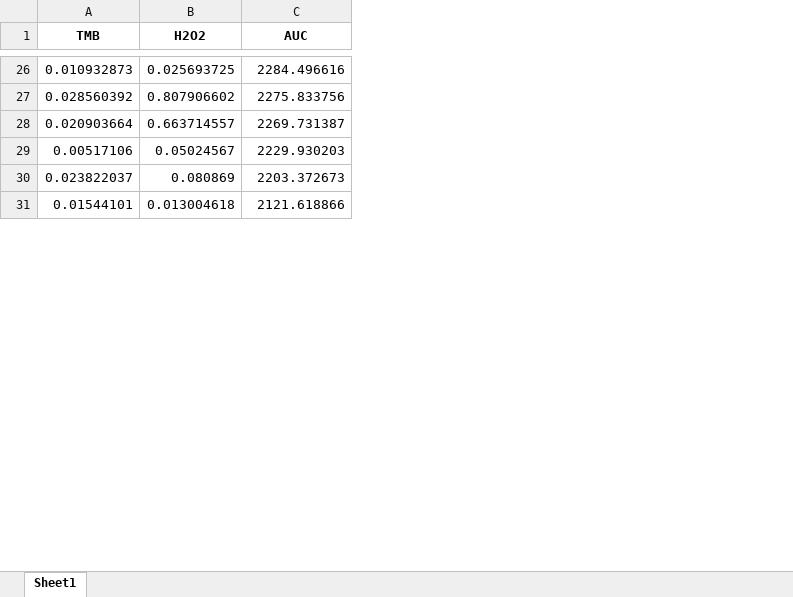
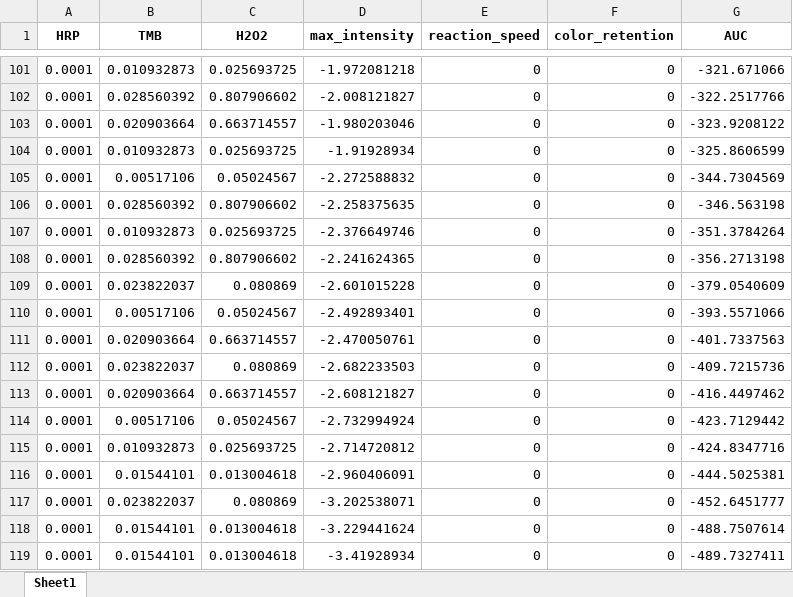
Before and after one commit to Zeisig0115/Adaptable_Microarray_Platform_Enables_Rapid_Bayesian_Optimization_for_High_Dimensional_Searching, an Excel workbook: May_5_full_log/LHS_HRP_0.0001_res.xlsx, sheet Sheet1, drawn as a sheet; only a part is shown, gaps mark what is left out; values as stored, in another font and other column widths than the file's, no borders; addresses are those after the commit; the diff covers the shown part only; the diff names each change by its address in the sheet, - before the commit and + after, or states it on an @@ line.

```diff
--- a/May_5_full_log/LHS_HRP_0.0001_res.xlsx (sheet Sheet1)
+++ b/May_5_full_log/LHS_HRP_0.0001_res.xlsx (sheet Sheet1)
+column A (HRP), rows 101-103: all 0.0001; row 105: 0.0001; row 109: 0.0001; row 116: 0.0001
+column D (max_intensity), rows 101-103: -1.972081218 | -2.008121827 | -1.980203046; row 105: -2.272588832; row 109: -2.601015228; row 116: -2.960406091
+column E (reaction_speed), rows 101-103: all 0; row 105: 0; row 109: 0; row 116: 0
+column F (color_retention), rows 101-103: all 0; row 105: 0; row 109: 0; row 116: 0
-G101 (AUC): 2284.496616
+G101 (AUC): -321.671066
-G102 (AUC): 2275.833756
+G102 (AUC): -322.2517766
-G103 (AUC): 2269.731387
+G103 (AUC): -323.9208122
+row 104: 0.0001 | 0.010932873 | 0.025693725 | -1.91928934 | 0 | 0 | -325.8606599
-G105 (AUC): 2229.930203
+G105 (AUC): -344.7304569
+row 106: 0.0001 | 0.028560392 | 0.807906602 | -2.258375635 | 0 | 0 | -346.563198
+row 107: 0.0001 | 0.010932873 | 0.025693725 | -2.376649746 | 0 | 0 | -351.3784264
+row 108: 0.0001 | 0.028560392 | 0.807906602 | -2.241624365 | 0 | 0 | -356.2713198
-G109 (AUC): 2203.372673
+G109 (AUC): -379.0540609
+row 110: 0.0001 | 0.00517106 | 0.05024567 | -2.492893401 | 0 | 0 | -393.5571066
+row 111: 0.0001 | 0.020903664 | 0.663714557 | -2.470050761 | 0 | 0 | -401.7337563
+row 112: 0.0001 | 0.023822037 | 0.080869 | -2.682233503 | 0 | 0 | -409.7215736
+row 113: 0.0001 | 0.020903664 | 0.663714557 | -2.608121827 | 0 | 0 | -416.4497462
+row 114: 0.0001 | 0.00517106 | 0.05024567 | -2.732994924 | 0 | 0 | -423.7129442
+row 115: 0.0001 | 0.010932873 | 0.025693725 | -2.714720812 | 0 | 0 | -424.8347716
-G116 (AUC): 2121.618866
+G116 (AUC): -444.5025381
+row 117: 0.0001 | 0.023822037 | 0.080869 | -3.202538071 | 0 | 0 | -452.6451777
+row 118: 0.0001 | 0.01544101 | 0.013004618 | -3.229441624 | 0 | 0 | -488.7507614
+row 119: 0.0001 | 0.01544101 | 0.013004618 | -3.41928934 | 0 | 0 | -489.7327411
```
Also changed, not shown: 83 added rows and 26 edited cells elsewhere in this sheet, May_5_full_log/05_05_LHS.xlsx, May_5_full_log/LHS_HRP_0.01_res.xlsx, 17 other files.
